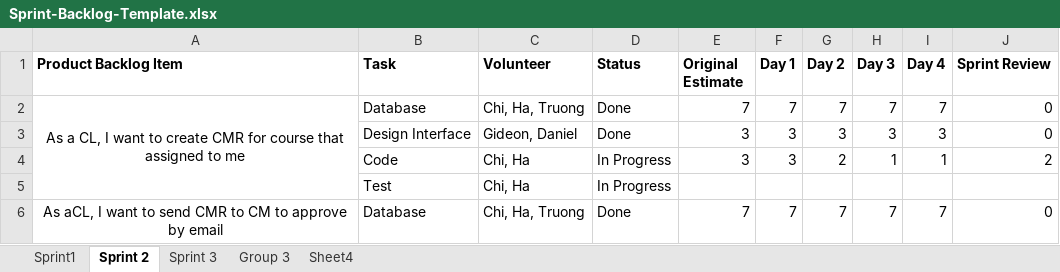
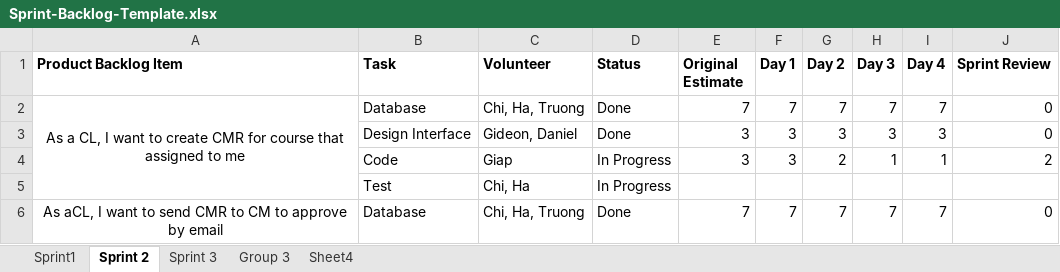
Before and after one commit to CW1640Group5/CMR_Management, an Excel workbook: Sprint-Backlog-Template.xlsx, sheet Sprint 2, drawn as a sheet; only a part is shown; values as stored, in another font and other column widths than the file's, no borders; charts and pictures not drawn; the diff names each change by its address in the sheet, - before the commit and + after, or states it on an @@ line.

```diff
--- a/Sprint-Backlog-Template.xlsx (sheet Sprint 2)
+++ b/Sprint-Backlog-Template.xlsx (sheet Sprint 2)
-C4 (Volunteer): Chi, Ha
+C4 (Volunteer): Giap
```
Also changed, not shown: sheet Sprint1, charts or pictures, 8 other files.
